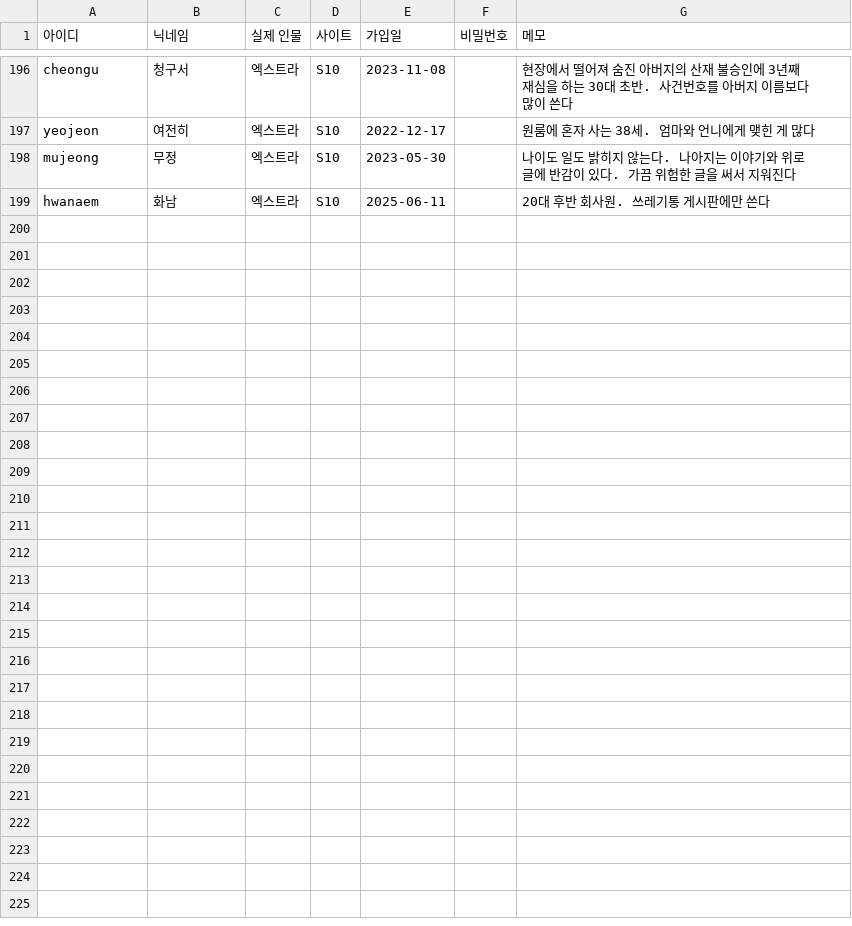
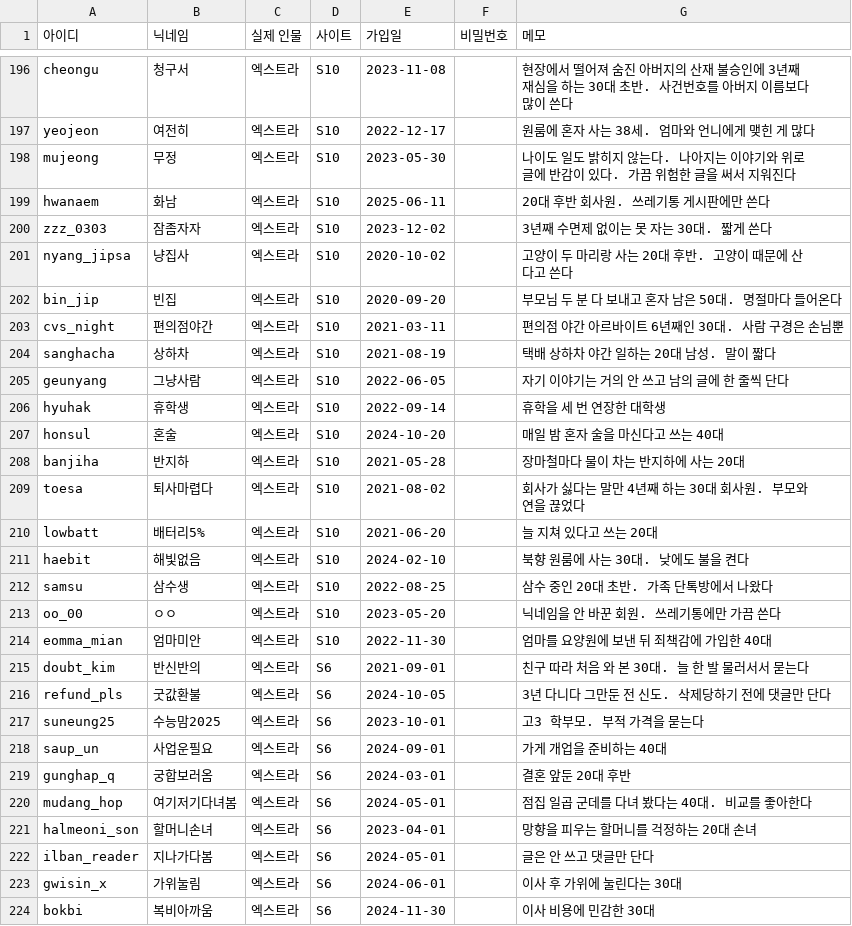
Before and after one commit to AnnieHa1002/haewon-web, a CSV file: data/users.csv, drawn as a sheet; only a part is shown, gaps mark what is left out; the diff names each change by its address in the sheet, - before the commit and + after, or states it on an @@ line.

```diff
--- a/data/users.csv
+++ b/data/users.csv
+row 200: zzz_0303 | 잠좀자자 | 엑스트라 | S10 | 2023-12-02 |  | 3년째 수면제 없이는 못 자는 30대. 짧게 쓴다
+row 201: nyang_jipsa | 냥집사 | 엑스트라 | S10 | 2020-10-02 |  | 고양이 두 마리랑 사는 20대 후반. 고양이 때문에 산다고 쓴다
+row 202: bin_jip | 빈집 | 엑스트라 | S10 | 2020-09-20 |  | 부모님 두 분 다 보내고 혼자 남은 50대. 명절마다 들어온다
+row 203: cvs_night | 편의점야간 | 엑스트라 | S10 | 2021-03-11 |  | 편의점 야간 아르바이트 6년째인 30대. 사람 구경은 손님뿐
+row 204: sanghacha | 상하차 | 엑스트라 | S10 | 2021-08-19 |  | 택배 상하차 야간 일하는 20대 남성. 말이 짧다
+row 205: geunyang | 그냥사람 | 엑스트라 | S10 | 2022-06-05 |  | 자기 이야기는 거의 안 쓰고 남의 글에 한 줄씩 단다
+row 206: hyuhak | 휴학생 | 엑스트라 | S10 | 2022-09-14 |  | 휴학을 세 번 연장한 대학생
+row 207: honsul | 혼술 | 엑스트라 | S10 | 2024-10-20 |  | 매일 밤 혼자 술을 마신다고 쓰는 40대
+row 208: banjiha | 반지하 | 엑스트라 | S10 | 2021-05-28 |  | 장마철마다 물이 차는 반지하에 사는 20대
+row 209: toesa | 퇴사마렵다 | 엑스트라 | S10 | 2021-08-02 |  | 회사가 싫다는 말만 4년째 하는 30대 회사원. 부모와 연을 끊었다
+row 210: lowbatt | 배터리5% | 엑스트라 | S10 | 2021-06-20 |  | 늘 지쳐 있다고 쓰는 20대
+row 211: haebit | 해빛없음 | 엑스트라 | S10 | 2024-02-10 |  | 북향 원룸에 사는 30대. 낮에도 불을 켠다
+row 212: samsu | 삼수생 | 엑스트라 | S10 | 2022-08-25 |  | 삼수 중인 20대 초반. 가족 단톡방에서 나왔다
+row 213: oo_00 | ㅇㅇ | 엑스트라 | S10 | 2023-05-20 |  | 닉네임을 안 바꾼 회원. 쓰레기통에만 가끔 쓴다
+row 214: eomma_mian | 엄마미안 | 엑스트라 | S10 | 2022-11-30 |  | 엄마를 요양원에 보낸 뒤 죄책감에 가입한 40대
+row 215: doubt_kim | 반신반의 | 엑스트라 | S6 | 2021-09-01 |  | 친구 따라 처음 와 본 30대. 늘 한 발 물러서서 묻는다
+row 216: refund_pls | 굿값환불 | 엑스트라 | S6 | 2024-10-05 |  | 3년 다니다 그만둔 전 신도. 삭제당하기 전에 댓글만 단다
+row 217: suneung25 | 수능맘2025 | 엑스트라 | S6 | 2023-10-01 |  | 고3 학부모. 부적 가격을 묻는다
+row 218: saup_un | 사업운필요 | 엑스트라 | S6 | 2024-09-01 |  | 가게 개업을 준비하는 40대
+row 219: gunghap_q | 궁합보러옴 | 엑스트라 | S6 | 2024-03-01 |  | 결혼 앞둔 20대 후반
+row 220: mudang_hop | 여기저기다녀봄 | 엑스트라 | S6 | 2024-05-01 |  | 점집 일곱 군데를 다녀 봤다는 40대. 비교를 좋아한다
+row 221: halmeoni_son | 할머니손녀 | 엑스트라 | S6 | 2023-04-01 |  | 망향을 피우는 할머니를 걱정하는 20대 손녀
+row 222: ilban_reader | 지나가다봄 | 엑스트라 | S6 | 2024-05-01 |  | 글은 안 쓰고 댓글만 단다
+row 223: gwisin_x | 가위눌림 | 엑스트라 | S6 | 2024-06-01 |  | 이사 후 가위에 눌린다는 30대
+row 224: bokbi | 복비아까움 | 엑스트라 | S6 | 2024-11-30 |  | 이사 비용에 민감한 30대
```
Also changed, not shown: data/comments.csv, data/posts.csv, 1 other file.
